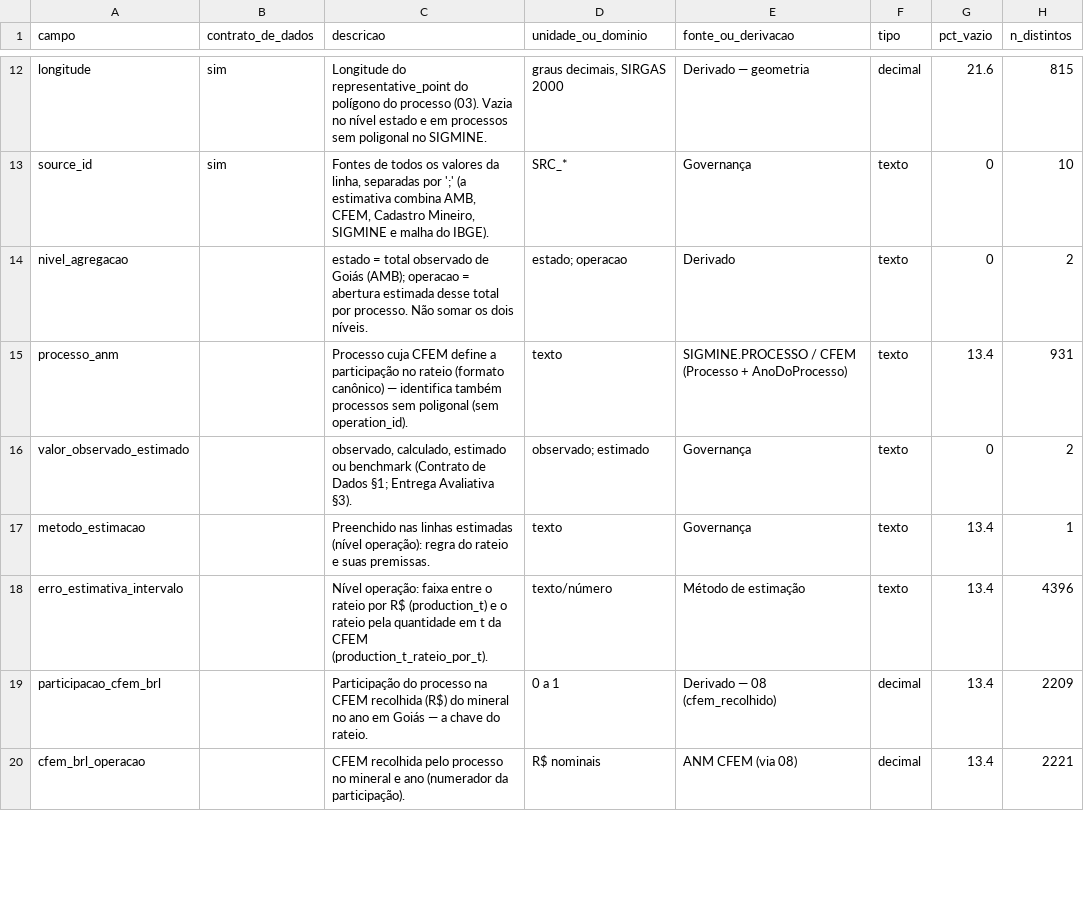
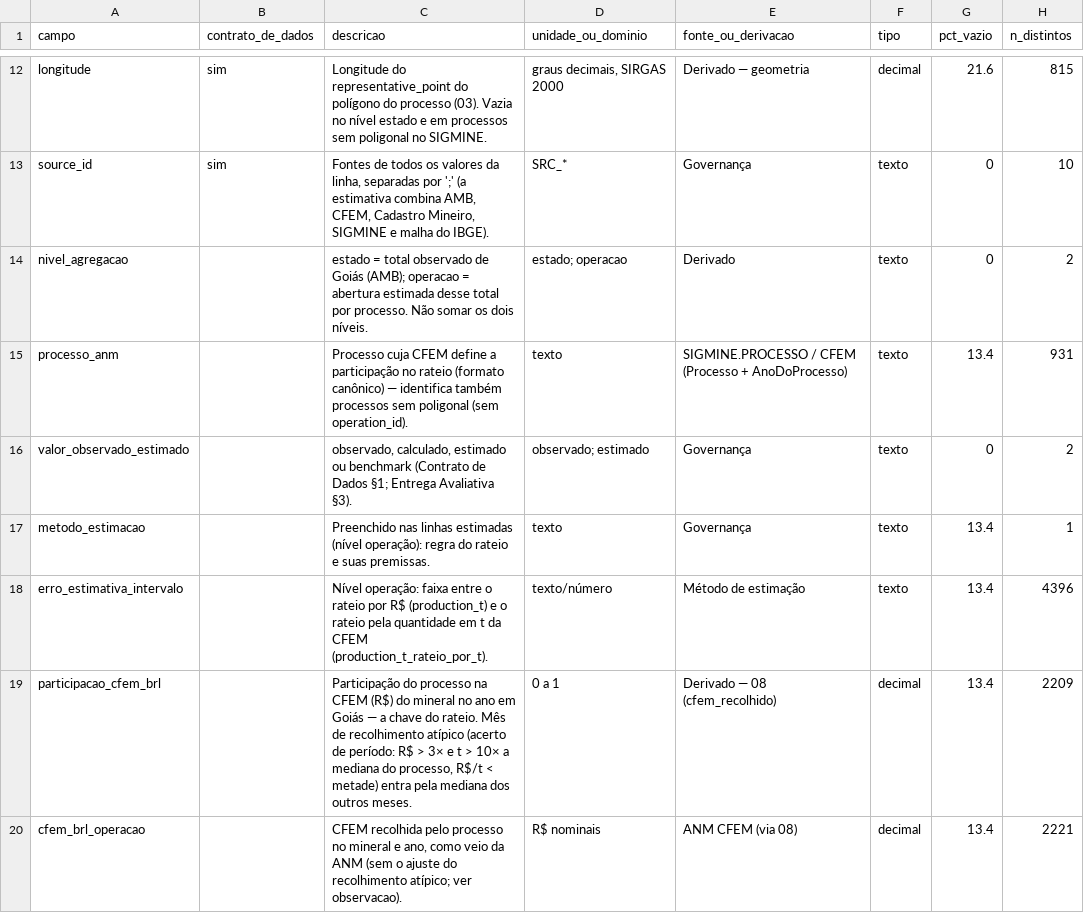
Before and after one commit to mineragoias-rgb/minera-goias, a CSV file: Squad 1/Bases consolidadas/documentacao/pacote_squad2/dicionario_interface_squad1_squad2.csv, drawn as a sheet; only a part is shown, gaps mark what is left out; the diff covers the shown part only; the diff names each change by its address in the sheet, - before the commit and + after, or states it on an @@ line.

```diff
--- a/Squad 1/Bases consolidadas/documentacao/pacote_squad2/dicionario_interface_squad1_squad2.csv
+++ b/Squad 1/Bases consolidadas/documentacao/pacote_squad2/dicionario_interface_squad1_squad2.csv
-C19 (descricao): …na CFEM recolhida (R$) do mineral no ano em Goiás — a chave do rateio.
+C19 (descricao): …na CFEM (R$) do mineral no ano em Goiás — a chave do rateio. Mês de recolhimento atípico (acerto de período: R$ > 3× e t > 10× a mediana do processo, R$/t < metade) entra pela mediana dos outros meses.
-C20 (descricao): …mineral e ano (numerador da participação).
+C20 (descricao): …mineral e ano, como veio da ANM (sem o ajuste do recolhimento atípico; ver observacao).
```
Also changed, not shown: 4 edited cells elsewhere in this file, Squad 1/Bases consolidadas/documentacao/operacoes_sem_coordenadas.csv, Squad 1/Bases consolidadas/documentacao/pacote_squad2/coprodutos_rateio_valor_2025.csv, 12 other files.
